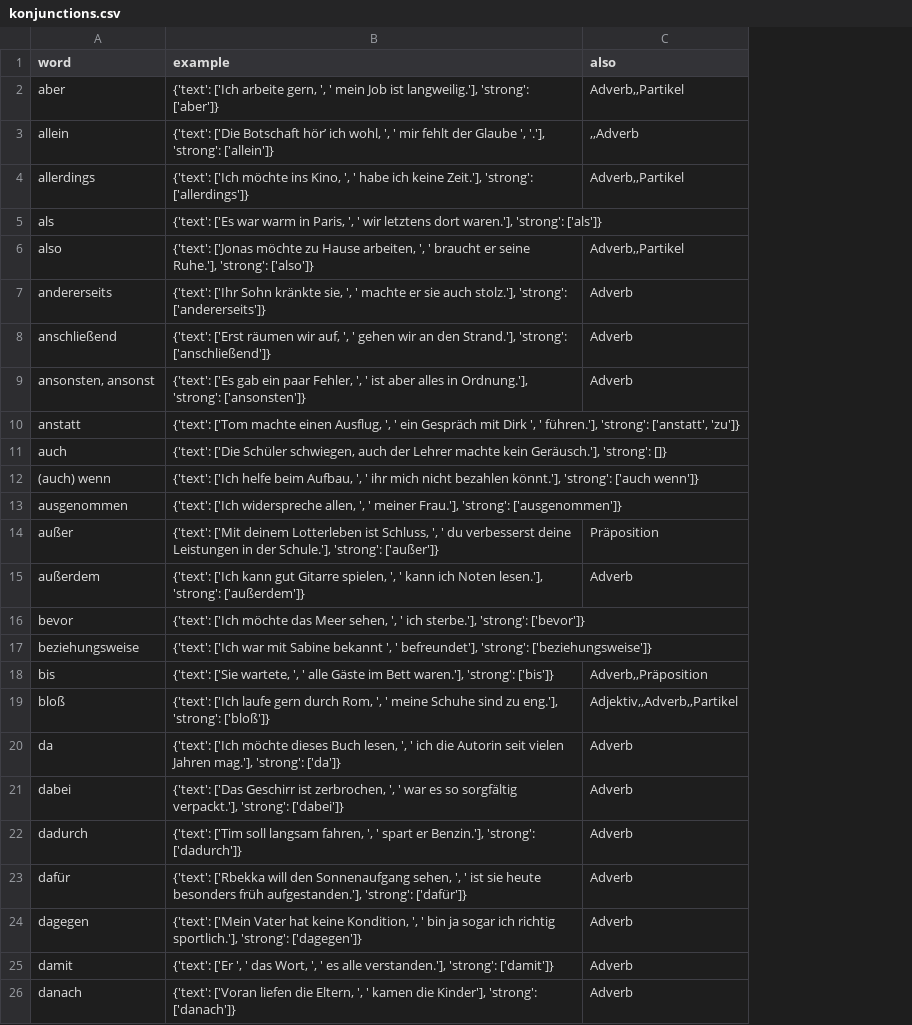
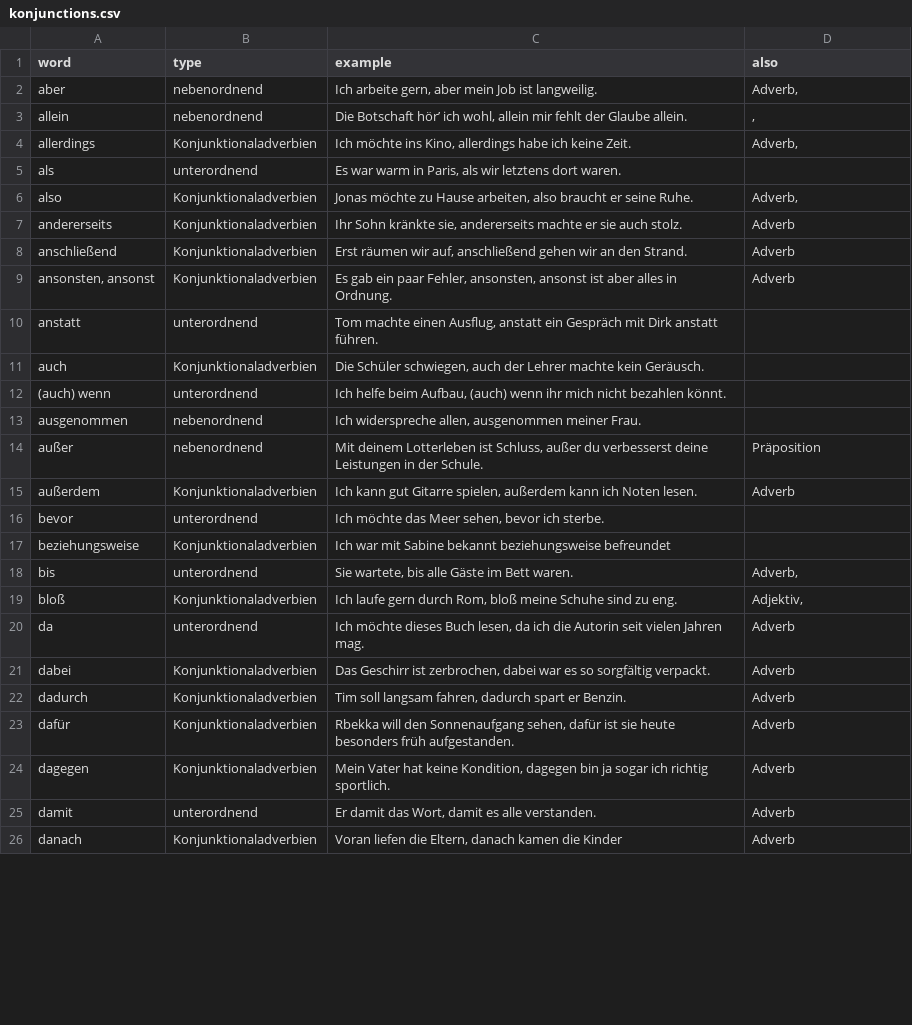
Before and after one commit to anjrew/deutsch_spider, a CSV file: konjunctions.csv, drawn as a sheet; only a part is shown; addresses are those after the commit; the diff covers the shown part only; the diff names each change by its address in the sheet, - before the commit and + after, or states it on an @@ line.

Commit message:
Now the correct type is added

```diff
--- a/konjunctions.csv
+++ b/konjunctions.csv
+column B (type), rows 2-26: nebenordnend | nebenordnend | Konjunktionaladverbien | unterordnend | Konjunktionaladverbien | Konjunktionaladverbien | Konjunktionaladverbien | Konjunktionaladverbien | unterordnend | Konjunktionaladverbien | unterordnend | nebenordnend | nebenordnend | Konjunktionaladverbien | unterordnend | Konjunktionaladverbien | unterordnend | Konjunktionaladverbien | unterordnend | Konjunktionaladverbien | Konjunktionaladverbien | Konjunktionaladverbien | Konjunktionaladverbien | unterordnend | Konjunktionaladverbien
-C2 (example): {'text': ['Ich arbeite gern, ', ' mein Job ist langweilig.'], 'strong': ['aber']}
+C2 (example): Ich arbeite gern, aber mein Job ist langweilig.
-D2 (also): Adverb,,Partikel
+D2 (also): Adverb,
-C3 (example): {'text': ['Die Botschaft hör’ ich wohl, ', ' mir fehlt der Glaube ', '.'], 'strong': ['allein']}
+C3 (example): Die Botschaft hör’ ich wohl, allein mir fehlt der Glaube allein.
-D3 (also): ,,Adverb
+D3 (also): ,
-C4 (example): {'text': ['Ich möchte ins Kino, ', ' habe ich keine Zeit.'], 'strong': ['allerdings']}
+C4 (example): Ich möchte ins Kino, allerdings habe ich keine Zeit.
-D4 (also): Adverb,,Partikel
+D4 (also): Adverb,
-C5 (example): {'text': ['Es war warm in Paris, ', ' wir letztens dort waren.'], 'strong': ['als']}
+C5 (example): Es war warm in Paris, als wir letztens dort waren.
-C6 (example): {'text': ['Jonas möchte zu Hause arbeiten, ', ' braucht er seine Ruhe.'], 'strong': ['also']}
+C6 (example): Jonas möchte zu Hause arbeiten, also braucht er seine Ruhe.
-D6 (also): Adverb,,Partikel
+D6 (also): Adverb,
-C7 (example): {'text': ['Ihr Sohn kränkte sie, ', ' machte er sie auch stolz.'], 'strong': ['andererseits']}
+C7 (example): Ihr Sohn kränkte sie, andererseits machte er sie auch stolz.
-C8 (example): {'text': ['Erst räumen wir auf, ', ' gehen wir an den Strand.'], 'strong': ['anschließend']}
+C8 (example): Erst räumen wir auf, anschließend gehen wir an den Strand.
-C9 (example): {'text': ['Es gab ein paar Fehler, ', ' ist aber alles in Ordnung.'], 'strong': ['ansonsten']}
+C9 (example): Es gab ein paar Fehler, ansonsten, ansonst ist aber alles in Ordnung.
-C10 (example): {'text': ['Tom machte einen Ausflug, ', ' ein Gespräch mit Dirk ', ' führen.'], 'strong': ['anstatt', 'zu']}
+C10 (example): Tom machte einen Ausflug, anstatt ein Gespräch mit Dirk anstatt führen.
-C11 (example): {'text': ['Die Schüler schwiegen, auch der Lehrer machte kein Geräusch.'], 'strong': []}
+C11 (example): Die Schüler schwiegen, auch der Lehrer machte kein Geräusch.
-C12 (example): {'text': ['Ich helfe beim Aufbau, ', ' ihr mich nicht bezahlen könnt.'], 'strong': ['auch wenn']}
+C12 (example): Ich helfe beim Aufbau, (auch) wenn ihr mich nicht bezahlen könnt.
-C13 (example): {'text': ['Ich widerspreche allen, ', ' meiner Frau.'], 'strong': ['ausgenommen']}
+C13 (example): Ich widerspreche allen, ausgenommen meiner Frau.
-C14 (example): {'text': ['Mit deinem Lotterleben ist Schluss, ', ' du verbesserst deine Leistungen in der Schule.'], 'strong': ['außer']}
+C14 (example): Mit deinem Lotterleben ist Schluss, außer du verbesserst deine Leistungen in der Schule.
-C15 (example): {'text': ['Ich kann gut Gitarre spielen, ', ' kann ich Noten lesen.'], 'strong': ['außerdem']}
+C15 (example): Ich kann gut Gitarre spielen, außerdem kann ich Noten lesen.
-C16 (example): {'text': ['Ich möchte das Meer sehen, ', ' ich sterbe.'], 'strong': ['bevor']}
+C16 (example): Ich möchte das Meer sehen, bevor ich sterbe.
-C17 (example): {'text': ['Ich war mit Sabine bekannt ', ' befreundet'], 'strong': ['beziehungsweise']}
+C17 (example): Ich war mit Sabine bekannt beziehungsweise befreundet
-C18 (example): {'text': ['Sie wartete, ', ' alle Gäste im Bett waren.'], 'strong': ['bis']}
+C18 (example): Sie wartete, bis alle Gäste im Bett waren.
-D18 (also): Adverb,,Präposition
+D18 (also): Adverb,
-C19 (example): {'text': ['Ich laufe gern durch Rom, ', ' meine Schuhe sind zu eng.'], 'strong': ['bloß']}
+C19 (example): Ich laufe gern durch Rom, bloß meine Schuhe sind zu eng.
-D19 (also): Adjektiv,,Adverb,,Partikel
+D19 (also): Adjektiv,
-C20 (example): {'text': ['Ich möchte dieses Buch lesen, ', ' ich die Autorin seit vielen Jahren mag.'], 'strong': ['da']}
+C20 (example): Ich möchte dieses Buch lesen, da ich die Autorin seit vielen Jahren mag.
-C21 (example): {'text': ['Das Geschirr ist zerbrochen, ', ' war es so sorgfältig verpackt.'], 'strong': ['dabei']}
+C21 (example): Das Geschirr ist zerbrochen, dabei war es so sorgfältig verpackt.
-C22 (example): {'text': ['Tim soll langsam fahren, ', ' spart er Benzin.'], 'strong': ['dadurch']}
+C22 (example): Tim soll langsam fahren, dadurch spart er Benzin.
-C23 (example): {'text': ['Rbekka will den Sonnenaufgang sehen, ', ' ist sie heute besonders früh aufgestanden.'], 'strong': ['dafür']}
+C23 (example): Rbekka will den Sonnenaufgang sehen, dafür ist sie heute besonders früh aufgestanden.
-C24 (example): {'text': ['Mein Vater hat keine Kondition, ', ' bin ja sogar ich richtig sportlich.'], 'strong': ['dagegen']}
+C24 (example): Mein Vater hat keine Kondition, dagegen bin ja sogar ich richtig sportlich.
-C25 (example): {'text': ['Er ', ' das Wort, ', ' es alle verstanden.'], 'strong': ['damit']}
+C25 (example): Er damit das Wort, damit es alle verstanden.
-C26 (example): {'text': ['Voran liefen die Eltern, ', ' kamen die Kinder'], 'strong': ['danach']}
+C26 (example): Voran liefen die Eltern, danach kamen die Kinder
```
Also changed, not shown: 109 edited cells elsewhere in this file, 2 other files.
